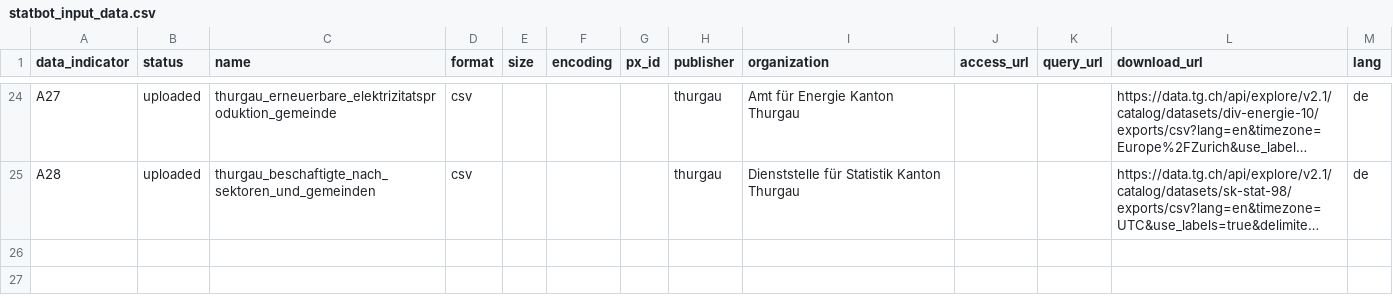
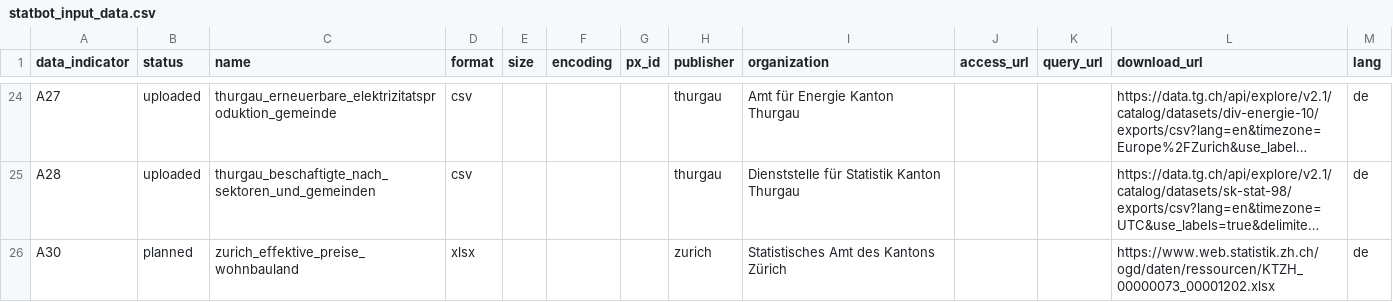
Before and after one commit to statistikZH/statbotData, a CSV file: data/const/statbot_input_data.csv, drawn as a sheet; only a part is shown, gaps mark what is left out; long unchanged cells end in …; the diff names each change by its address in the sheet, - before the commit and + after, or states it on an @@ line.

Commit message:
feat(A30): add to dataset list

```diff
--- a/data/const/statbot_input_data.csv
+++ b/data/const/statbot_input_data.csv
+row 26: A30 | planned | zurich_effektive_preise_wohnbauland | xlsx |  |  |  | zurich | Statistisches Amt des Kantons Zürich |  |  | https://www.web.statistik.zh.ch/ogd/daten/ressourcen/KTZH_00000073_00001202.xlsx | de
```
